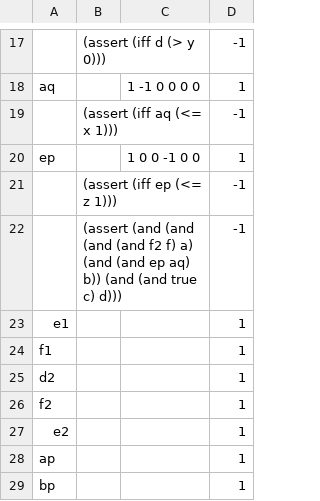
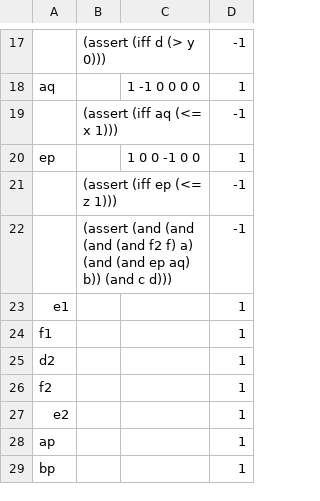
Before and after one commit to vaishakbelle/APPROXWMI, a CSV file: experiments/scalability/data/32768_data.csv, drawn as a sheet; only a part is shown, gaps mark what is left out.

Commit message:
bug fix to 32768 data file

```diff
--- a/experiments/scalability/data/32768_data.csv
+++ b/experiments/scalability/data/32768_data.csv
@@ -21,3 +21,3 @@ ep,,1 0 0 -1 0 0,1
 ,(assert (iff ep (<= z 1))),,-1
-,(assert (and (and (and (and f2 f) a) (and (and ep aq) b)) (and (and true c) d))),,-1
+,(assert (and (and (and (and f2 f) a) (and (and ep aq) b)) (and c d))),,-1
 e1,,,1
```
Also changed, not shown: 2 other files.
